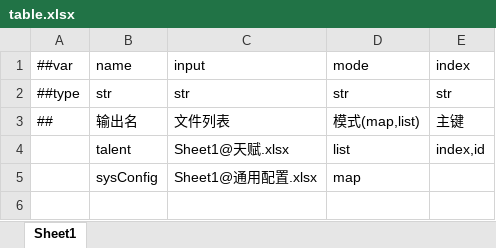
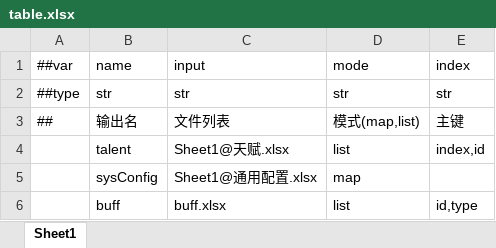
Before and after one commit to RedEyesC/ConfigEditor, an Excel workbook: Sample/table.xlsx, sheet Sheet1, drawn as a sheet; values as stored, in another font and other column widths than the file's, no borders; the diff names each change by its address in the sheet, - before the commit and + after, or states it on an @@ line.

```diff
--- a/Sample/table.xlsx (sheet Sheet1)
+++ b/Sample/table.xlsx (sheet Sheet1)
+row 6:  | buff | buff.xlsx | list | id,type
```
Also changed, not shown: Sample/buff.xlsx, Sample/通用配置.xlsx.
